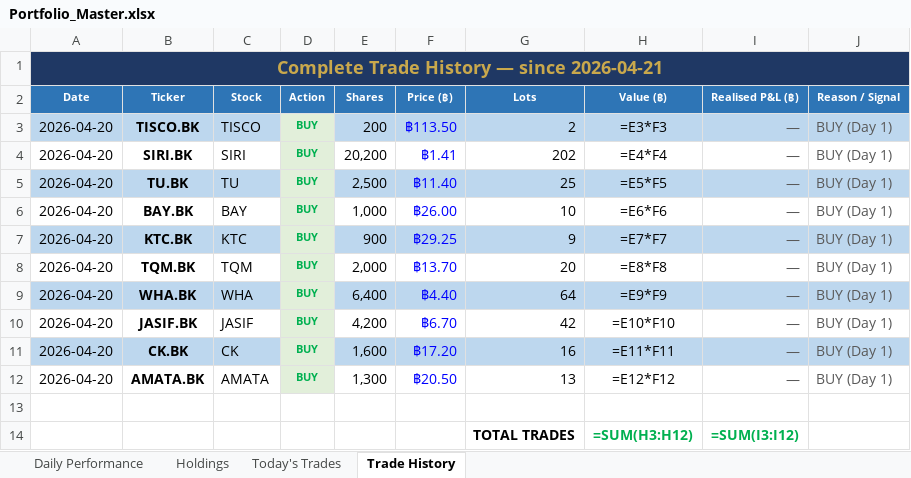
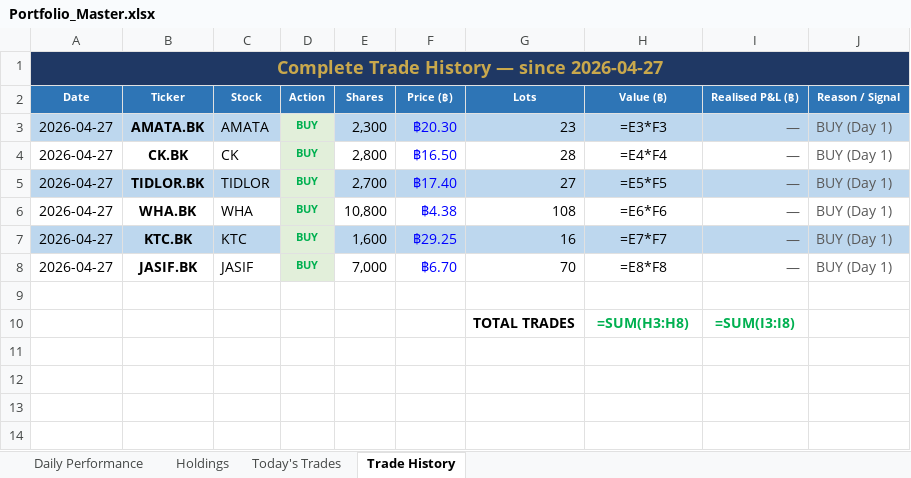
Before and after one commit to PP8825/thai-set-trading, an Excel workbook: Portfolio_Reports/Portfolio_Master.xlsx, sheet Trade History, drawn as a sheet; values as stored, in another font and other column widths than the file's, no borders; formulas without a stored value are shown as written; removed rows and columns are numbered as before the commit, all else as after; the diff names each change by its address in the sheet, - before the commit and + after, or states it on an @@ line.

```diff
--- a/Portfolio_Reports/Portfolio_Master.xlsx (sheet Trade History)
+++ b/Portfolio_Reports/Portfolio_Master.xlsx (sheet Trade History)
-A1 (Date): Complete Trade History — since 2026-04-21
+A1 (Date): Complete Trade History — since 2026-04-27
-A3 (Date): 2026-04-20
+A3 (Date): 2026-04-27
-B3 (Ticker): TISCO.BK
+B3 (Ticker): AMATA.BK
-C3 (Stock): TISCO
+C3 (Stock): AMATA
-E3 (Shares): 200
+E3 (Shares): 2,300
-F3 (Price (฿)): ฿113.50
+F3 (Price (฿)): ฿20.30
-G3 (Lots): 2
+G3 (Lots): 23
-row 4: 2026-04-20 | SIRI.BK | SIRI | BUY | 20,200 | ฿1.41 | 202 | =E4*F4 | — | BUY (Day 1)
+row 4: 2026-04-27 | CK.BK | CK | BUY | 2,800 | ฿16.50 | 28 | =E4*F4 | — | BUY (Day 1)
-A5:A7 (Date): 2026-04-20
+A5:A7 (Date): 2026-04-27
-B5 (Ticker): TU.BK
+B5 (Ticker): TIDLOR.BK
-C5 (Stock): TU
+C5 (Stock): TIDLOR
-E5 (Shares): 2,500
+E5 (Shares): 2,700
-F5 (Price (฿)): ฿11.40
+F5 (Price (฿)): ฿17.40
-G5 (Lots): 25
+G5 (Lots): 27
-B6 (Ticker): BAY.BK
+B6 (Ticker): WHA.BK
-C6 (Stock): BAY
+C6 (Stock): WHA
-E6 (Shares): 1,000
+E6 (Shares): 10,800
-F6 (Price (฿)): ฿26.00
+F6 (Price (฿)): ฿4.38
-G6 (Lots): 10
+G6 (Lots): 108
-E7 (Shares): 900
+E7 (Shares): 1,600
-G7 (Lots): 9
+G7 (Lots): 16
-row 8: 2026-04-20 | TQM.BK | TQM | BUY | 2,000 | ฿13.70 | 20 | =E8*F8 | — | BUY (Day 1)
-row 9: 2026-04-20 | WHA.BK | WHA | BUY | 6,400 | ฿4.40 | 64 | =E9*F9 | — | BUY (Day 1)
-A8 (Date): 2026-04-20
+A8 (Date): 2026-04-27
-E8 (Shares): 4,200
+E8 (Shares): 7,000
-G8 (Lots): 42
+G8 (Lots): 70
-H8 (Value (฿)): =E10*F10
+H8 (Value (฿)): =E8*F8
-row 11: 2026-04-20 | CK.BK | CK | BUY | 1,600 | ฿17.20 | 16 | =E11*F11 | — | BUY (Day 1)
-row 12: 2026-04-20 | AMATA.BK | AMATA | BUY | 1,300 | ฿20.50 | 13 | =E12*F12 | — | BUY (Day 1)
-H10 (Value (฿)): =SUM(H3:H12)
+H10 (Value (฿)): =SUM(H3:H8)
-I10 (Realised P&L (฿)): =SUM(I3:I12)
+I10 (Realised P&L (฿)): =SUM(I3:I8)
```
Also changed, not shown: sheet Holdings, sheet Daily Performance, sheet Today's Trades, 1 other file.
